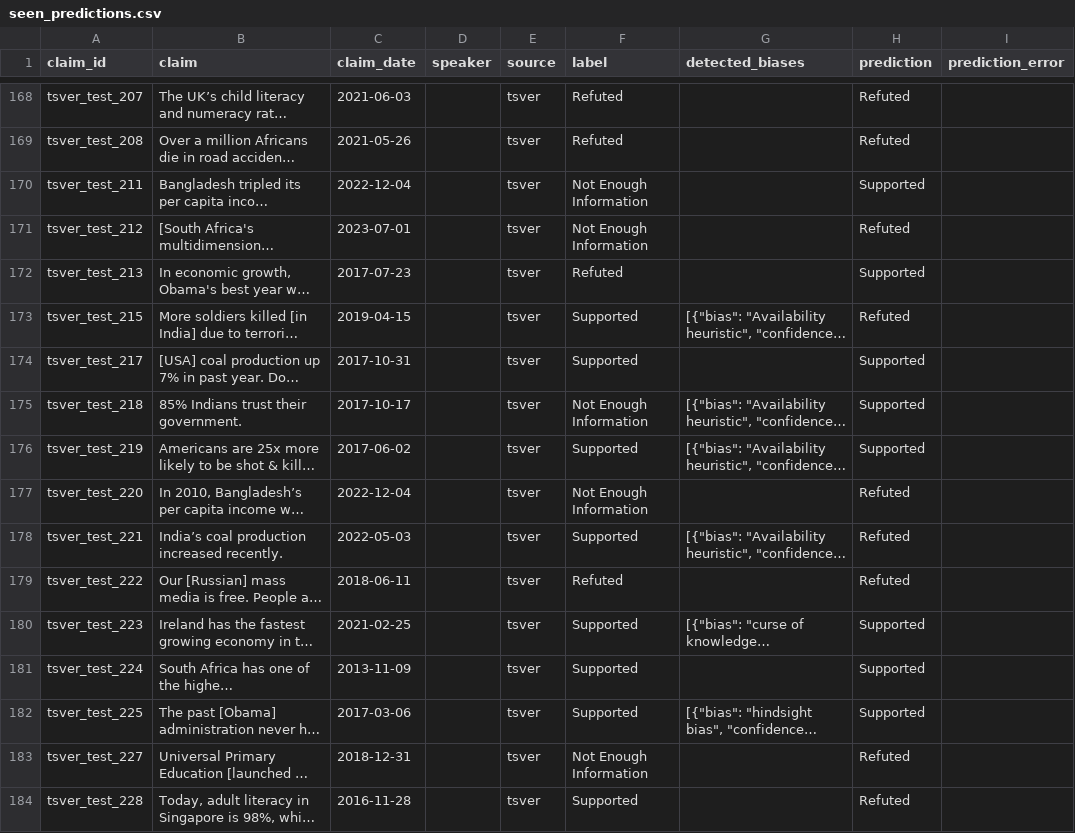
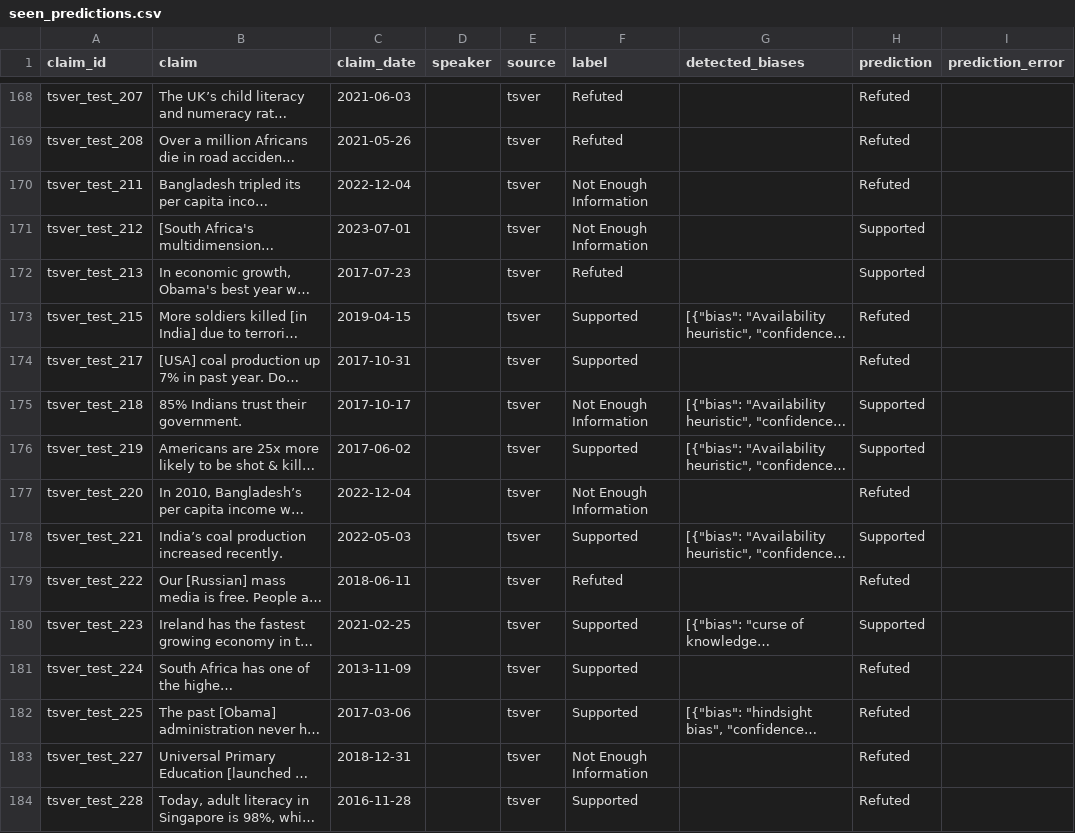
Before and after one commit to MohammadAmanlou/NewClaimFactCheck, a CSV file: results/meta-llama/llama-3_1-70b-instruct/tsver_bias_all/strong_baseline_short/seen/seen_predictions.csv, drawn as a sheet; only a part is shown, gaps mark what is left out; long unchanged cells end in …; the diff covers the shown part only; the diff names each change by its address in the sheet, - before the commit and + after, or states it on an @@ line.

Commit message:
Replace strong_baseline_short results

```diff
--- a/results/meta-llama/llama-3_1-70b-instruct/tsver_bias_all/strong_baseline_short/seen/seen_predictions.csv
+++ b/results/meta-llama/llama-3_1-70b-instruct/tsver_bias_all/strong_baseline_short/seen/seen_predictions.csv
-H170 (prediction): Supported
+H170 (prediction): Refuted
-H171 (prediction): Refuted
+H171 (prediction): Supported
-H174 (prediction): Supported
+H174 (prediction): Refuted
-H178 (prediction): Refuted
+H178 (prediction): Supported
-H181:H182 (prediction): Supported
+H181:H182 (prediction): Refuted
```
Also changed, not shown: 45 edited cells elsewhere in this file, 19 other files.
